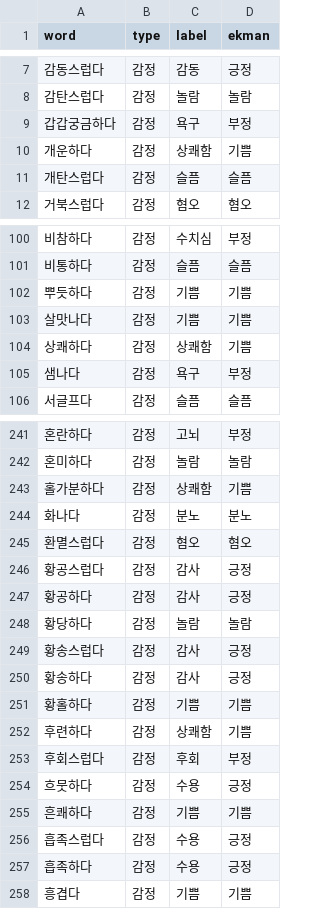
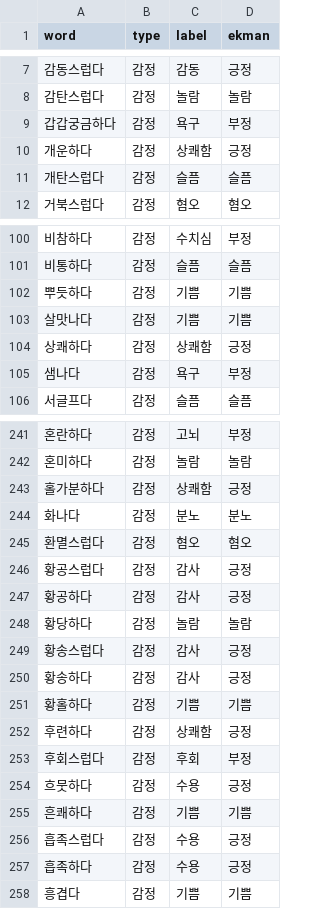
Before and after one commit to storidient/KoreanEmotionExpressing, a CSV file: data/comparative/Hong_Jeong(2009).csv, drawn as a sheet; only a part is shown, gaps mark what is left out.

Commit message:
Add files via upload

```diff
--- a/data/comparative/Hong_Jeong(2009).csv
+++ b/data/comparative/Hong_Jeong(2009).csv
@@ -9,3 +9,3 @@ word,type,label,ekman
 갑갑궁금하다,감정,욕구,부정
-개운하다,감정,상쾌함,기쁨
+개운하다,감정,상쾌함,긍정
 개탄스럽다,감정,슬픔,슬픔
@@ -103,3 +103,3 @@ word,type,label,ekman
 살맛나다,감정,기쁨,기쁨
-상쾌하다,감정,상쾌함,기쁨
+상쾌하다,감정,상쾌함,긍정
 샘나다,감정,욕구,부정
@@ -242,3 +242,3 @@ word,type,label,ekman
 혼미하다,감정,놀람,놀람
-홀가분하다,감정,상쾌함,기쁨
+홀가분하다,감정,상쾌함,긍정
 화나다,감정,분노,분노
@@ -251,3 +251,3 @@ word,type,label,ekman
 황홀하다,감정,기쁨,기쁨
-후련하다,감정,상쾌함,기쁨
+후련하다,감정,상쾌함,긍정
 후회스럽다,감정,후회,부정
```
